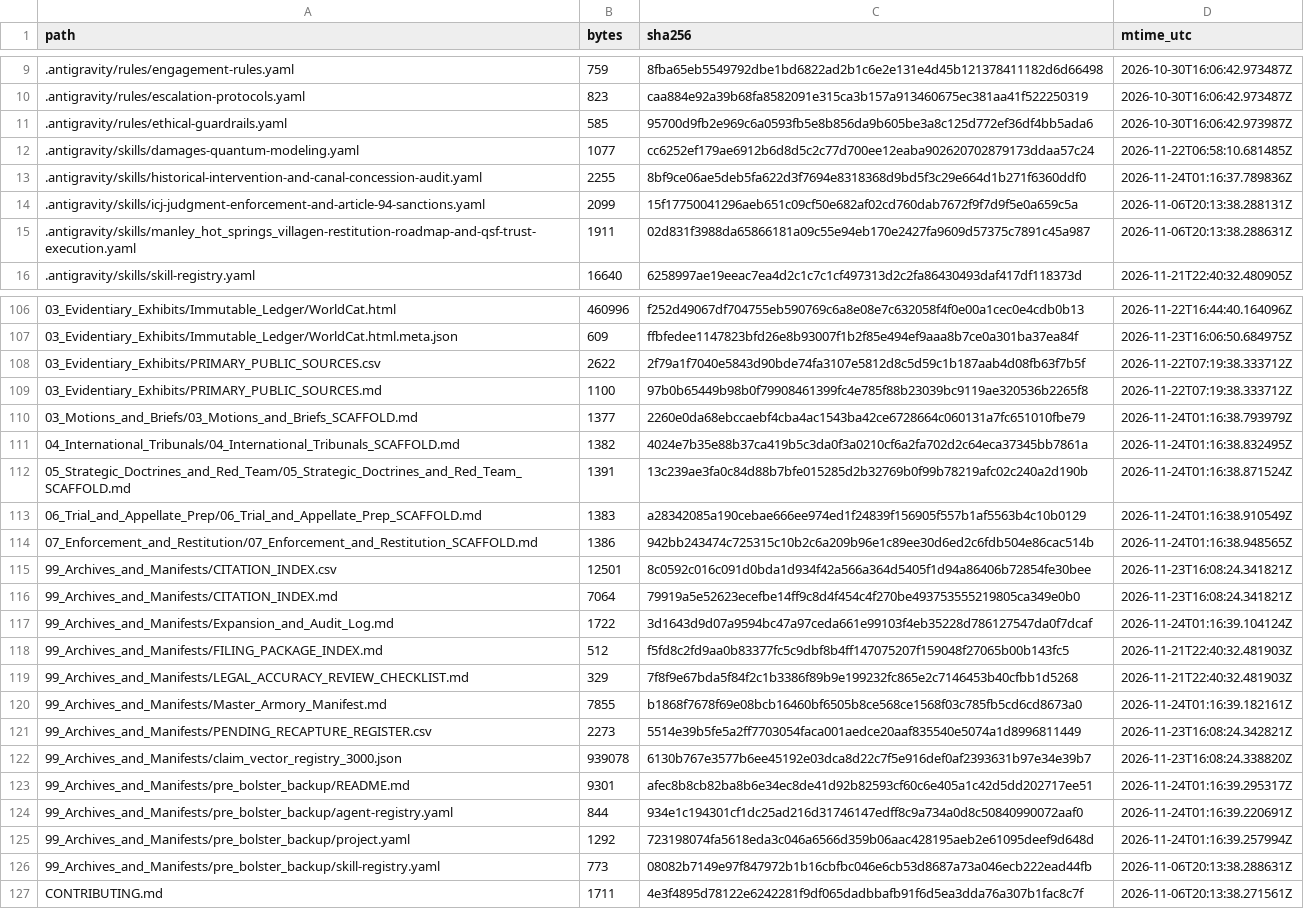
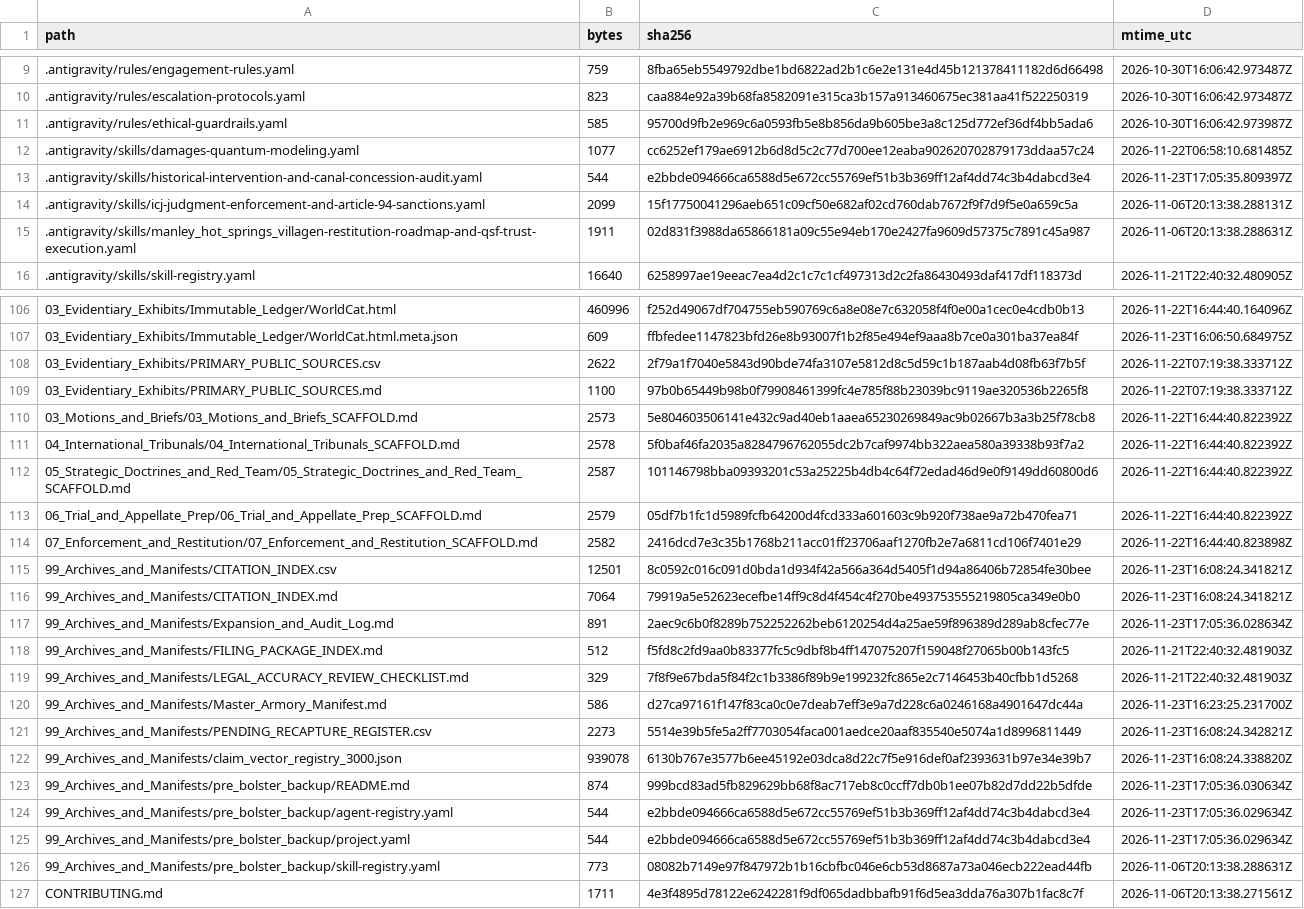
Before and after one commit to GlobalRestitutionAlliance/turtle-island-us-ak-manley-hot-springs-village-master-litigation, a CSV file: 99_Archives_and_Manifests/MANIFEST_SHA256.csv, drawn as a sheet; only a part is shown, gaps mark what is left out; the diff covers the shown part only.

```diff
--- a/99_Archives_and_Manifests/MANIFEST_SHA256.csv
+++ b/99_Archives_and_Manifests/MANIFEST_SHA256.csv
@@ -12,3 +12,3 @@ path,bytes,sha256,mtime_utc
 .antigravity/skills/damages-quantum-modeling.yaml,1077,cc6252ef179ae6912b6d8d5c2c77d700ee12eaba902620702879173ddaa57c24,2026-11-22T06:58:10.681485Z
-.antigravity/skills/historical-intervention-and-canal-concession-audit.yaml,2255,8bf9ce06ae5deb5fa622d3f7694e8318368d9bd5f3c29e664d1b271f6360ddf0,2026-11-24T01:16:37.789836Z
+.antigravity/skills/historical-intervention-and-canal-concession-audit.yaml,544,e2bbde094666ca6588d5e672cc55769ef51b3b369ff12af4dd74c3b4dabcd3e4,2026-11-23T17:05:35.809397Z
 .antigravity/skills/icj-judgment-enforcement-and-article-94-sanctions.yaml,2099,15f17750041296aeb651c09cf50e682af02cd760dab7672f9f7d9f5e0a659c5a,2026-11-06T20:13:38.288131Z
@@ -109,18 +109,18 @@ path,bytes,sha256,mtime_utc
 03_Evidentiary_Exhibits/PRIMARY_PUBLIC_SOURCES.md,1100,97b0b65449b98b0f79908461399fc4e785f88b23039bc9119ae320536b2265f8,2026-11-22T07:19:38.333712Z
-03_Motions_and_Briefs/03_Motions_and_Briefs_SCAFFOLD.md,1377,2260e0da68ebccaebf4cba4ac1543ba42ce6728664c060131a7fc651010fbe79,2026-11-24T01:16:38.793979Z
-04_International_Tribunals/04_International_Tribunals_SCAFFOLD.md,1382,4024e7b35e88b37ca419b5c3da0f3a0210cf6a2fa702d2c64eca37345bb7861a,2026-11-24T01:16:38.832495Z
-05_Strategic_Doctrines_and_Red_Team/05_Strategic_Doctrines_and_Red_Team_SCAFFOLD.md,1391,13c239ae3fa0c84d88b7bfe015285d2b32769b0f99b78219afc02c240a2d190b,2026-11-24T01:16:38.871524Z
-06_Trial_and_Appellate_Prep/06_Trial_and_Appellate_Prep_SCAFFOLD.md,1383,a28342085a190cebae666ee974ed1f24839f156905f557b1af5563b4c10b0129,2026-11-24T01:16:38.910549Z
-07_Enforcement_and_Restitution/07_Enforcement_and_Restitution_SCAFFOLD.md,1386,942bb243474c725315c10b2c6a209b96e1c89ee30d6ed2c6fdb504e86cac514b,2026-11-24T01:16:38.948565Z
+03_Motions_and_Briefs/03_Motions_and_Briefs_SCAFFOLD.md,2573,5e804603506141e432c9ad40eb1aaea65230269849ac9b02667b3a3b25f78cb8,2026-11-22T16:44:40.822392Z
+04_International_Tribunals/04_International_Tribunals_SCAFFOLD.md,2578,5f0baf46fa2035a8284796762055dc2b7caf9974bb322aea580a39338b93f7a2,2026-11-22T16:44:40.822392Z
+05_Strategic_Doctrines_and_Red_Team/05_Strategic_Doctrines_and_Red_Team_SCAFFOLD.md,2587,101146798bba09393201c53a25225b4db4c64f72edad46d9e0f9149dd60800d6,2026-11-22T16:44:40.822392Z
+06_Trial_and_Appellate_Prep/06_Trial_and_Appellate_Prep_SCAFFOLD.md,2579,05df7b1fc1d5989fcfb64200d4fcd333a601603c9b920f738ae9a72b470fea71,2026-11-22T16:44:40.822392Z
+07_Enforcement_and_Restitution/07_Enforcement_and_Restitution_SCAFFOLD.md,2582,2416dcd7e3c35b1768b211acc01ff23706aaf1270fb2e7a6811cd106f7401e29,2026-11-22T16:44:40.823898Z
 99_Archives_and_Manifests/CITATION_INDEX.csv,12501,8c0592c016c091d0bda1d934f42a566a364d5405f1d94a86406b72854fe30bee,2026-11-23T16:08:24.341821Z
 99_Archives_and_Manifests/CITATION_INDEX.md,7064,79919a5e52623ecefbe14ff9c8d4f454c4f270be493753555219805ca349e0b0,2026-11-23T16:08:24.341821Z
-99_Archives_and_Manifests/Expansion_and_Audit_Log.md,1722,3d1643d9d07a9594bc47a97ceda661e99103f4eb35228d786127547da0f7dcaf,2026-11-24T01:16:39.104124Z
+99_Archives_and_Manifests/Expansion_and_Audit_Log.md,891,2aec9c6b0f8289b752252262beb6120254d4a25ae59f896389d289ab8cfec77e,2026-11-23T17:05:36.028634Z
 99_Archives_and_Manifests/FILING_PACKAGE_INDEX.md,512,f5fd8c2fd9aa0b83377fc5c9dbf8b4ff147075207f159048f27065b00b143fc5,2026-11-21T22:40:32.481903Z
 99_Archives_and_Manifests/LEGAL_ACCURACY_REVIEW_CHECKLIST.md,329,7f8f9e67bda5f84f2c1b3386f89b9e199232fc865e2c7146453b40cfbb1d5268,2026-11-21T22:40:32.481903Z
-99_Archives_and_Manifests/Master_Armory_Manifest.md,7855,b1868f7678f69e08bcb16460bf6505b8ce568ce1568f03c785fb5cd6cd8673a0,2026-11-24T01:16:39.182161Z
+99_Archives_and_Manifests/Master_Armory_Manifest.md,586,d27ca97161f147f83ca0c0e7deab7eff3e9a7d228c6a0246168a4901647dc44a,2026-11-23T16:23:25.231700Z
 99_Archives_and_Manifests/PENDING_RECAPTURE_REGISTER.csv,2273,5514e39b5fe5a2ff7703054faca001aedce20aaf835540e5074a1d8996811449,2026-11-23T16:08:24.342821Z
 99_Archives_and_Manifests/claim_vector_registry_3000.json,939078,6130b767e3577b6ee45192e03dca8d22c7f5e916def0af2393631b97e34e39b7,2026-11-23T16:08:24.338820Z
-99_Archives_and_Manifests/pre_bolster_backup/README.md,9301,afec8b8cb82ba8b6e34ec8de41d92b82593cf60c6e405a1c42d5dd202717ee51,2026-11-24T01:16:39.295317Z
-99_Archives_and_Manifests/pre_bolster_backup/agent-registry.yaml,844,934e1c194301cf1dc25ad216d31746147edff8c9a734a0d8c50840990072aaf0,2026-11-24T01:16:39.220691Z
-99_Archives_and_Manifests/pre_bolster_backup/project.yaml,1292,723198074fa5618eda3c046a6566d359b06aac428195aeb2e61095deef9d648d,2026-11-24T01:16:39.257994Z
+99_Archives_and_Manifests/pre_bolster_backup/README.md,874,999bcd83ad5fb829629bb68f8ac717eb8c0ccff7db0b1ee07b82d7dd22b5dfde,2026-11-23T17:05:36.030634Z
+99_Archives_and_Manifests/pre_bolster_backup/agent-registry.yaml,544,e2bbde094666ca6588d5e672cc55769ef51b3b369ff12af4dd74c3b4dabcd3e4,2026-11-23T17:05:36.029634Z
+99_Archives_and_Manifests/pre_bolster_backup/project.yaml,544,e2bbde094666ca6588d5e672cc55769ef51b3b369ff12af4dd74c3b4dabcd3e4,2026-11-23T17:05:36.029634Z
 99_Archives_and_Manifests/pre_bolster_backup/skill-registry.yaml,773,08082b7149e97f847972b1b16cbfbc046e6cb53d8687a73a046ecb222ead44fb,2026-11-06T20:13:38.288631Z
```
Also changed, not shown: 77 edited cells elsewhere in this file, 37 other files.
